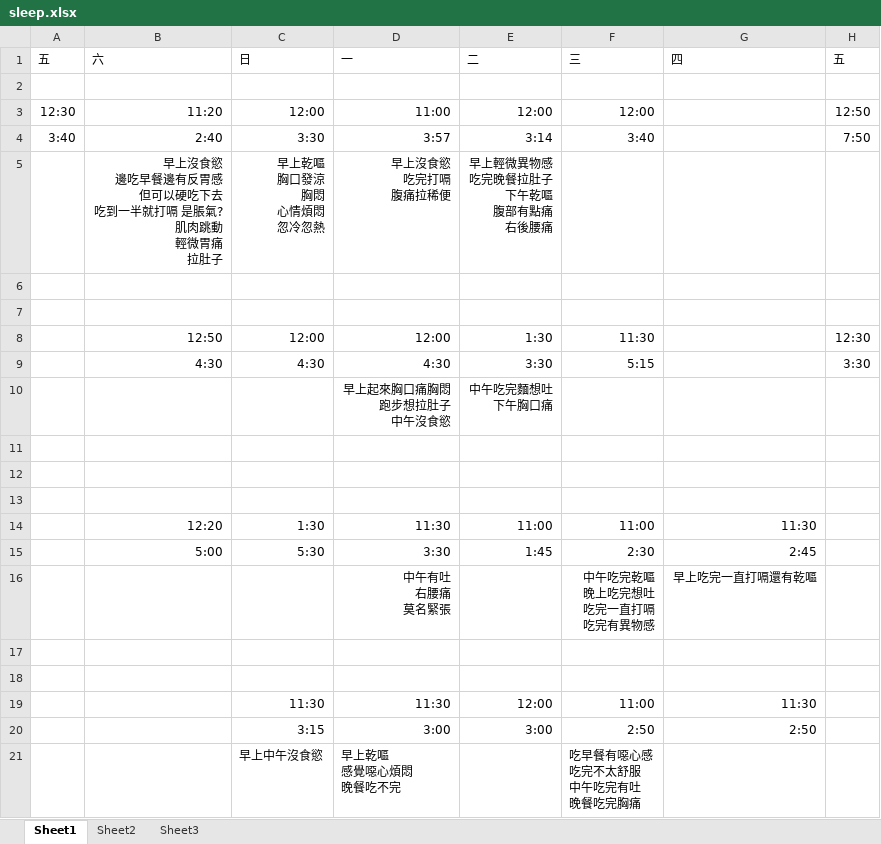
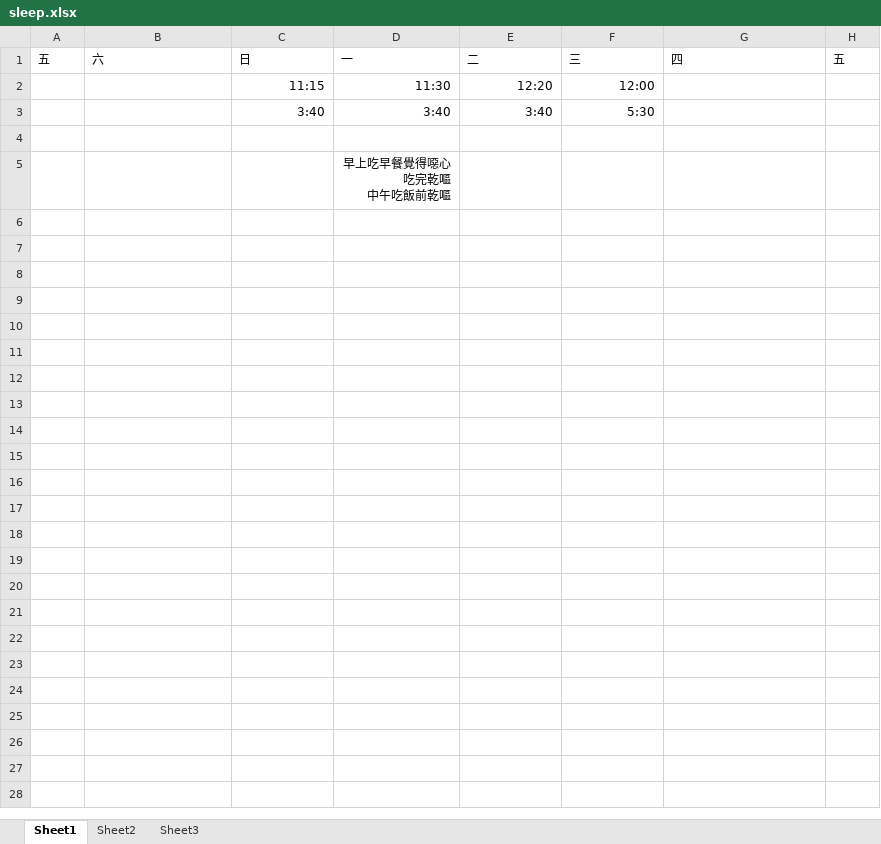
Before and after one commit to lausai/UVa, an Excel workbook: sleep.xlsx, sheet Sheet1, drawn as a sheet; values as stored, in another font and other column widths than the file's, no borders; removed rows and columns are numbered as before the commit, all else as after; ↵ is a line break in a cell; the diff names each change by its address in the sheet, - before the commit and + after, or states it on an @@ line.

Commit message:
update

```diff
--- a/sleep.xlsx (sheet Sheet1)
+++ b/sleep.xlsx (sheet Sheet1)
+row 2:  |  | 11:15 | 11:30 | 12:20 | 12:00
+row 3:  |  | 3:40 | 3:40 | 3:40 | 5:30
-row 3: 12:30 | 11:20 | 12:00 | 11:00 | 12:00 | 12:00 |  | 12:50
-row 4: 3:40 | 2:40 | 3:30 | 3:57 | 3:14 | 3:40 |  | 7:50
-row 5:  | 早上沒食慾 ↵ 邊吃早餐邊有反胃感 ↵ 但可以硬吃下去 ↵ 吃到一半就打嗝 是脹氣? ↵ 肌肉跳動 ↵ 輕微胃痛 ↵ 拉肚子 | 早上乾嘔 ↵ 胸口發涼 ↵ 胸悶 ↵ 心情煩悶 ↵ 忽冷忽熱 | 早上沒食慾 ↵ 吃完打嗝 ↵ 腹痛拉稀便 | 早上輕微異物感 ↵ 吃完晚餐拉肚子 ↵ 下午乾嘔 ↵ 腹部有點痛 ↵ 右後腰痛
-D5: (empty)
+D5: 早上吃早餐覺得噁心 ↵ 吃完乾嘔 ↵ 中午吃飯前乾嘔
-row 7: (empty)
-row 8:  | 12:50 | 12:00 | 12:00 | 1:30 | 11:30 |  | 12:30
-row 9:  | 4:30 | 4:30 | 4:30 | 3:30 | 5:15 |  | 3:30
-row 10:  |  |  | 早上起來胸口痛胸悶 ↵ 跑步想拉肚子 ↵ 中午沒食慾 | 中午吃完麵想吐 ↵ 下午胸口痛
-row 11: (empty)
-row 12: (empty)
-row 13: (empty)
-row 14:  | 12:20 | 1:30 | 11:30 | 11:00 | 11:00 | 11:30
-row 15:  | 5:00 | 5:30 | 3:30 | 1:45 | 2:30 | 2:45
-row 16:  |  |  | 中午有吐 ↵ 右腰痛 ↵ 莫名緊張 |  | 中午吃完乾嘔 ↵ 晚上吃完想吐 ↵ 吃完一直打嗝 ↵ 吃完有異物感 | 早上吃完一直打嗝還有乾嘔
-row 17: (empty)
-row 18: (empty)
-row 19:  |  | 11:30 | 11:30 | 12:00 | 11:00 | 11:30
-row 20:  |  | 3:15 | 3:00 | 3:00 | 2:50 | 2:50
-row 21:  |  | 早上中午沒食慾 | 早上乾嘔 ↵ 感覺噁心煩悶 ↵ 晚餐吃不完 |  | 吃早餐有噁心感 ↵ 吃完不太舒服 ↵ 中午吃完有吐 ↵ 晚餐吃完胸痛
```
Also changed, not shown: sheet Sheet2, sheet Sheet3.
